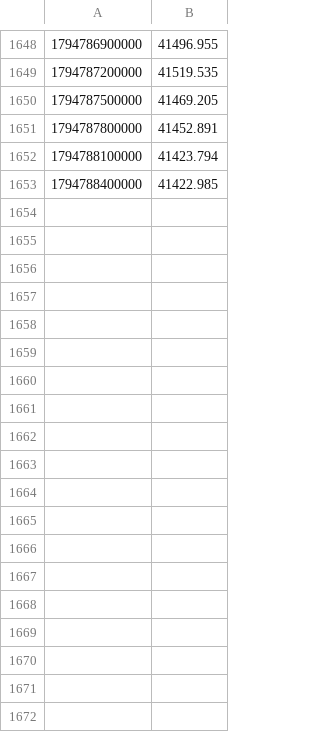
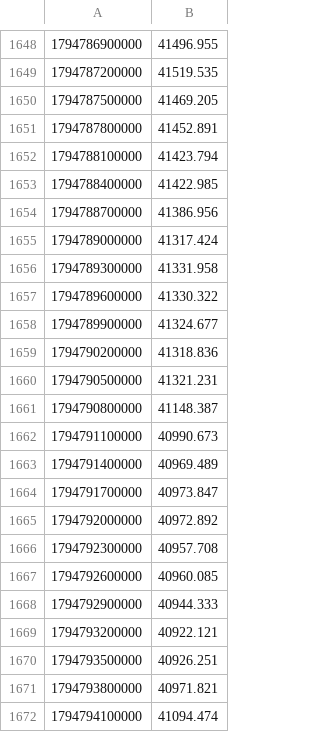
Before and after one commit to BlitzDragneel/Aura, a CSV file: watch/oi_XAU.csv, drawn as a sheet; only a part is shown, gaps mark what is left out.

```diff
--- a/watch/oi_XAU.csv
+++ b/watch/oi_XAU.csv
@@ -1653 +1653,20 @@
 1794788400000,41422.985
+1794788700000,41386.956
+1794789000000,41317.424
+1794789300000,41331.958
+1794789600000,41330.322
+1794789900000,41324.677
+1794790200000,41318.836
+1794790500000,41321.231
+1794790800000,41148.387
+1794791100000,40990.673
+1794791400000,40969.489
+1794791700000,40973.847
+1794792000000,40972.892
+1794792300000,40957.708
+1794792600000,40960.085
+1794792900000,40944.333
+1794793200000,40922.121
+1794793500000,40926.251
+1794793800000,40971.821
+1794794100000,41094.474
```
Also changed, not shown: watch/oi_XAG.csv, 19 other files.
